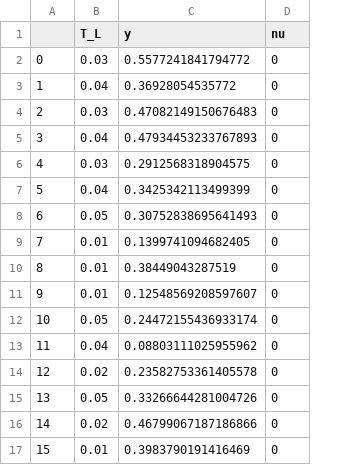
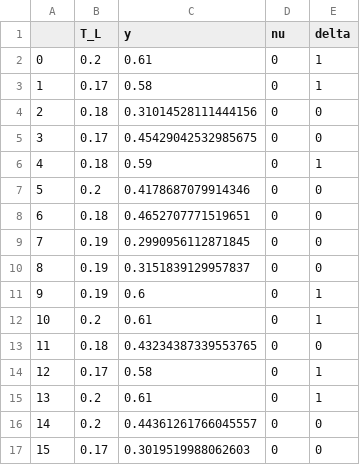
Before and after one commit to kaushal023/BTP, a CSV file: SimPar.csv, drawn as a sheet; only a part is shown; the diff covers the shown part only; the diff names each change by its address in the sheet, - before the commit and + after, or states it on an @@ line.

```diff
--- a/SimPar.csv
+++ b/SimPar.csv
+column E (delta), rows 2-17: 1 | 1 | 0 | 0 | 1 | 0 | 0 | 0 | 0 | 1 | 1 | 0 | 1 | 1 | 0 | 0
-B2 (T_L): 0.03
+B2 (T_L): 0.2
-C2 (y): 0.5577241841794772
+C2 (y): 0.61
-B3 (T_L): 0.04
+B3 (T_L): 0.17
-C3 (y): 0.36928054535772
+C3 (y): 0.58
-B4 (T_L): 0.03
+B4 (T_L): 0.18
-C4 (y): 0.47082149150676483
+C4 (y): 0.31014528111444156
-B5 (T_L): 0.04
+B5 (T_L): 0.17
-C5 (y): 0.47934453233767893
+C5 (y): 0.45429042532985675
-B6 (T_L): 0.03
+B6 (T_L): 0.18
-C6 (y): 0.2912568318904575
+C6 (y): 0.59
-B7 (T_L): 0.04
+B7 (T_L): 0.2
-C7 (y): 0.3425342113499399
+C7 (y): 0.4178687079914346
-B8 (T_L): 0.05
+B8 (T_L): 0.18
-C8 (y): 0.30752838695641493
+C8 (y): 0.4652707771519651
-B9:B11 (T_L): 0.01
+B9:B11 (T_L): 0.19
-C9 (y): 0.1399741094682405
+C9 (y): 0.2990956112871845
-C10 (y): 0.38449043287519
+C10 (y): 0.3151839129957837
-C11 (y): 0.12548569208597607
+C11 (y): 0.6
-B12 (T_L): 0.05
+B12 (T_L): 0.2
-C12 (y): 0.24472155436933174
+C12 (y): 0.61
-B13 (T_L): 0.04
+B13 (T_L): 0.18
-C13 (y): 0.08803111025955962
+C13 (y): 0.43234387339553765
-B14 (T_L): 0.02
+B14 (T_L): 0.17
-C14 (y): 0.23582753361405578
+C14 (y): 0.58
-B15 (T_L): 0.05
+B15 (T_L): 0.2
-C15 (y): 0.33266644281004726
+C15 (y): 0.61
-B16 (T_L): 0.02
+B16 (T_L): 0.2
-C16 (y): 0.46799067187186866
+C16 (y): 0.44361261766045557
-B17 (T_L): 0.01
+B17 (T_L): 0.17
-C17 (y): 0.3983790191416469
+C17 (y): 0.3019519988062603
```
Also changed, not shown: 88 edited cells elsewhere in this file, 20 other files.
